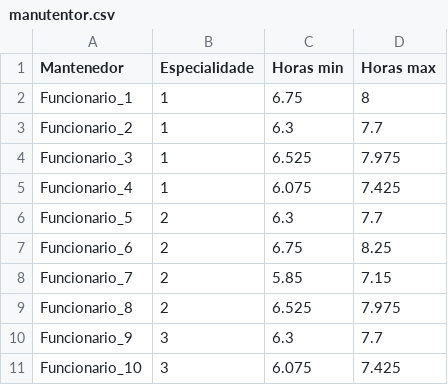
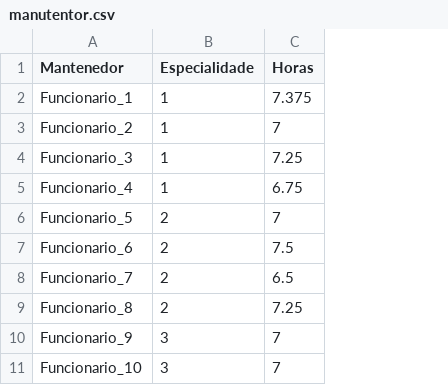
Before and after one commit to CamillaTeodoro/Arquivos, a CSV file: manutentor.csv, drawn as a sheet; removed rows and columns are numbered as before the commit, all else as after; the diff names each change by its address in the sheet, - before the commit and + after, or states it on an @@ line.

Commit message:
Update manutentor.csv

```diff
--- a/manutentor.csv
+++ b/manutentor.csv
-column C (Horas min), rows 2-11: 6.75 | 6.3 | 6.525 | 6.075 | 6.3 | 6.75 | 5.85 | 6.525 | 6.3 | 6.075
-column D (Horas max), rows 2-11: 8 | 7.7 | 7.975 | 7.425 | 7.7 | 8.25 | 7.15 | 7.975 | 7.7 | 7.425
+column C (Horas), rows 2-11: 7.375 | 7 | 7.25 | 6.75 | 7 | 7.5 | 6.5 | 7.25 | 7 | 7
```
